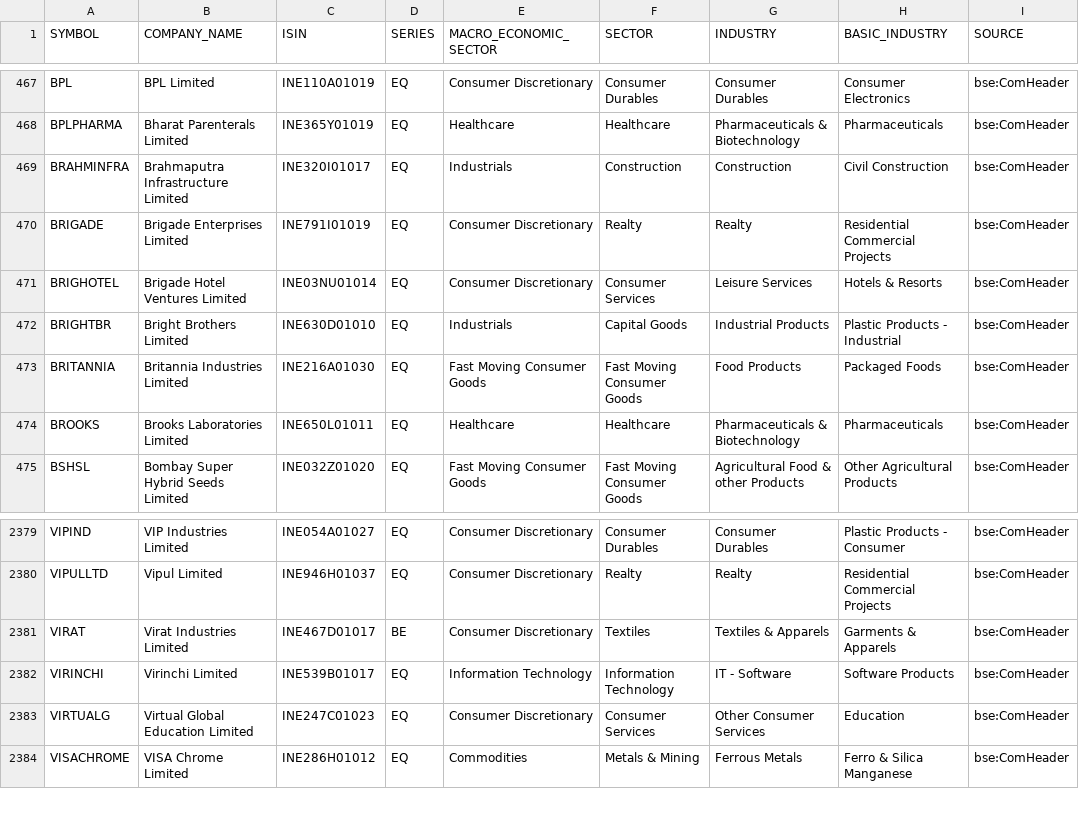
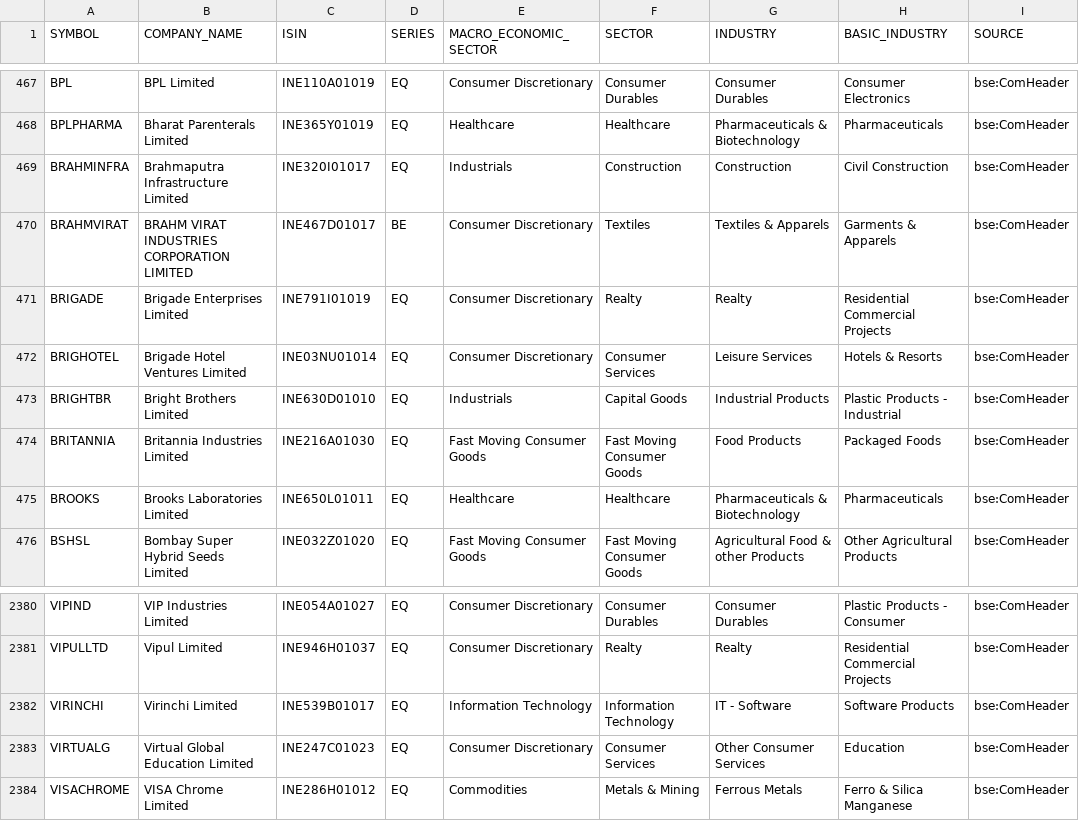
Before and after one commit to drharikumar/chartview-data, a CSV file: fundamentals/nse_classification.csv, drawn as a sheet; only a part is shown, gaps mark what is left out.

```diff
--- a/fundamentals/nse_classification.csv
+++ b/fundamentals/nse_classification.csv
@@ -469,2 +469,3 @@ BPLPHARMA,Bharat Parenterals Limited,INE365Y01019,EQ,Healthcare,Healthcare,Pharm
 BRAHMINFRA,Brahmaputra Infrastructure Limited,INE320I01017,EQ,Industrials,Construction,Construction,Civil Construction,bse:ComHeader
+BRAHMVIRAT,BRAHM VIRAT INDUSTRIES CORPORATION LIMITED,INE467D01017,BE,Consumer Discretionary,Textiles,Textiles & Apparels,Garments & Apparels,bse:ComHeader
 BRIGADE,Brigade Enterprises Limited,INE791I01019,EQ,Consumer Discretionary,Realty,Realty,Residential Commercial Projects,bse:ComHeader
@@ -2380,3 +2381,2 @@ VIPIND,VIP Industries Limited,INE054A01027,EQ,Consumer Discretionary,Consumer Du
 VIPULLTD,Vipul Limited,INE946H01037,EQ,Consumer Discretionary,Realty,Realty,Residential Commercial Projects,bse:ComHeader
-VIRAT,Virat Industries Limited,INE467D01017,BE,Consumer Discretionary,Textiles,Textiles & Apparels,Garments & Apparels,bse:ComHeader
 VIRINCHI,Virinchi Limited,INE539B01017,EQ,Information Technology,Information Technology,IT - Software,Software Products,bse:ComHeader
```
Also changed, not shown: fundamentals/STOCKS_FLOAT.csv, fundamentals/universe.csv, 4 other files.
